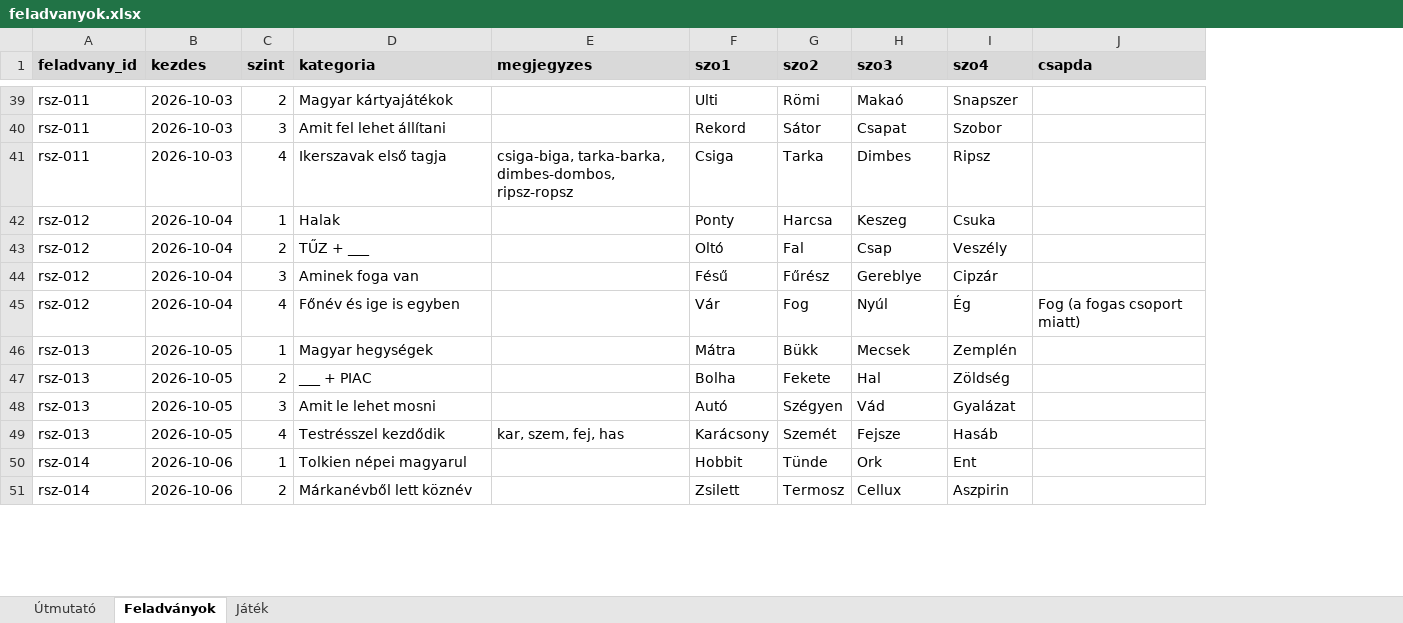
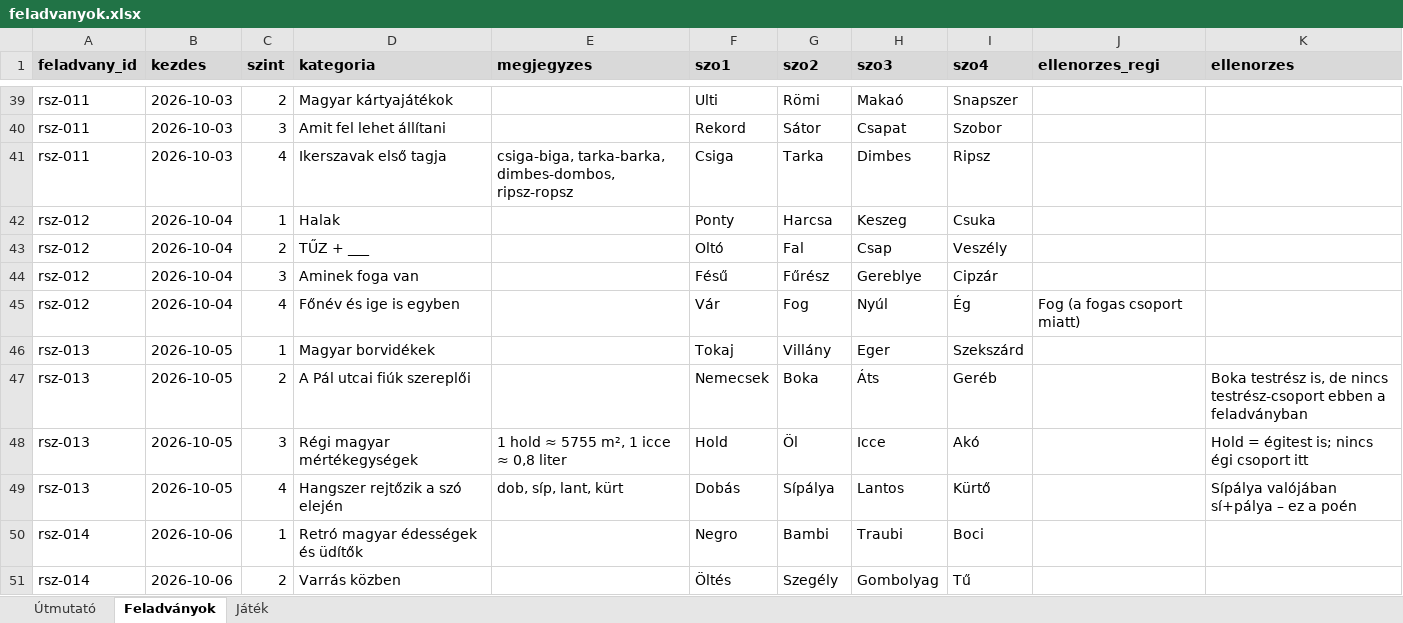
Before and after one commit to theataron/rokonszavak, an Excel workbook: feladvanyok.xlsx, sheet Feladványok, drawn as a sheet; only a part is shown, gaps mark what is left out; values as stored, in another font and other column widths than the file's, no borders; the diff covers the shown part only; the diff names each change by its address in the sheet, - before the commit and + after, or states it on an @@ line.

```diff
--- a/feladvanyok.xlsx (sheet Feladványok)
+++ b/feladvanyok.xlsx (sheet Feladványok)
+column K (ellenorzes), rows 47-49: Boka testrész is, de nincs testrész-csoport ebben a feladványban | Hold = égitest is; nincs égi csoport itt | Sípálya valójában sí+pálya – ez a poén
-J1: csapda
+J1: ellenorzes_regi
-D46 (kategoria): Magyar hegységek
+D46 (kategoria): Magyar borvidékek
-F46 (szo1): Mátra
+F46 (szo1): Tokaj
-G46 (szo2): Bükk
+G46 (szo2): Villány
-H46 (szo3): Mecsek
+H46 (szo3): Eger
-I46 (szo4): Zemplén
+I46 (szo4): Szekszárd
-D47 (kategoria): ___ + PIAC
+D47 (kategoria): A Pál utcai fiúk szereplői
-F47 (szo1): Bolha
+F47 (szo1): Nemecsek
-G47 (szo2): Fekete
+G47 (szo2): Boka
-H47 (szo3): Hal
+H47 (szo3): Áts
-I47 (szo4): Zöldség
+I47 (szo4): Geréb
-D48 (kategoria): Amit le lehet mosni
+D48 (kategoria): Régi magyar mértékegységek
-E48 (megjegyzes): (empty)
+E48 (megjegyzes): 1 hold ≈ 5755 m², 1 icce ≈ 0,8 liter
-F48 (szo1): Autó
+F48 (szo1): Hold
-G48 (szo2): Szégyen
+G48 (szo2): Öl
-H48 (szo3): Vád
+H48 (szo3): Icce
-I48 (szo4): Gyalázat
+I48 (szo4): Akó
-D49 (kategoria): Testrésszel kezdődik
+D49 (kategoria): Hangszer rejtőzik a szó elején
-E49 (megjegyzes): kar, szem, fej, has
+E49 (megjegyzes): dob, síp, lant, kürt
-F49 (szo1): Karácsony
+F49 (szo1): Dobás
-G49 (szo2): Szemét
+G49 (szo2): Sípálya
-H49 (szo3): Fejsze
+H49 (szo3): Lantos
-I49 (szo4): Hasáb
+I49 (szo4): Kürtő
-D50 (kategoria): Tolkien népei magyarul
+D50 (kategoria): Retró magyar édességek és üdítők
-F50 (szo1): Hobbit
+F50 (szo1): Negro
-G50 (szo2): Tünde
+G50 (szo2): Bambi
-H50 (szo3): Ork
+H50 (szo3): Traubi
-I50 (szo4): Ent
+I50 (szo4): Boci
-D51 (kategoria): Márkanévből lett köznév
+D51 (kategoria): Varrás közben
-F51 (szo1): Zsilett
+F51 (szo1): Öltés
-G51 (szo2): Termosz
+G51 (szo2): Szegély
-H51 (szo3): Cellux
+H51 (szo3): Gombolyag
-I51 (szo4): Aszpirin
+I51 (szo4): Tű
```
Also changed, not shown: 20 added rows and 116 edited cells elsewhere in this sheet, sheet Játék, sheet Útmutató, 17 other files.
